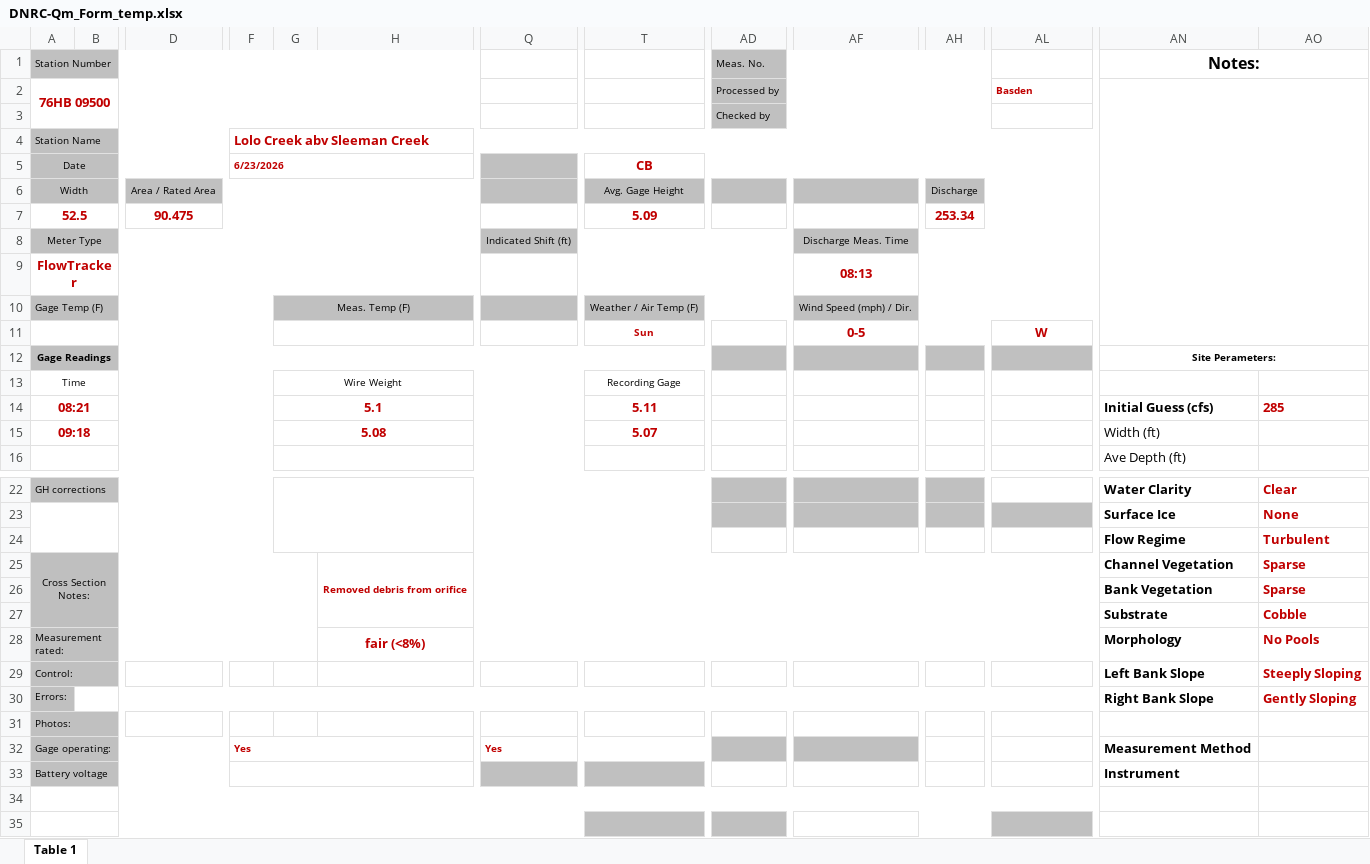
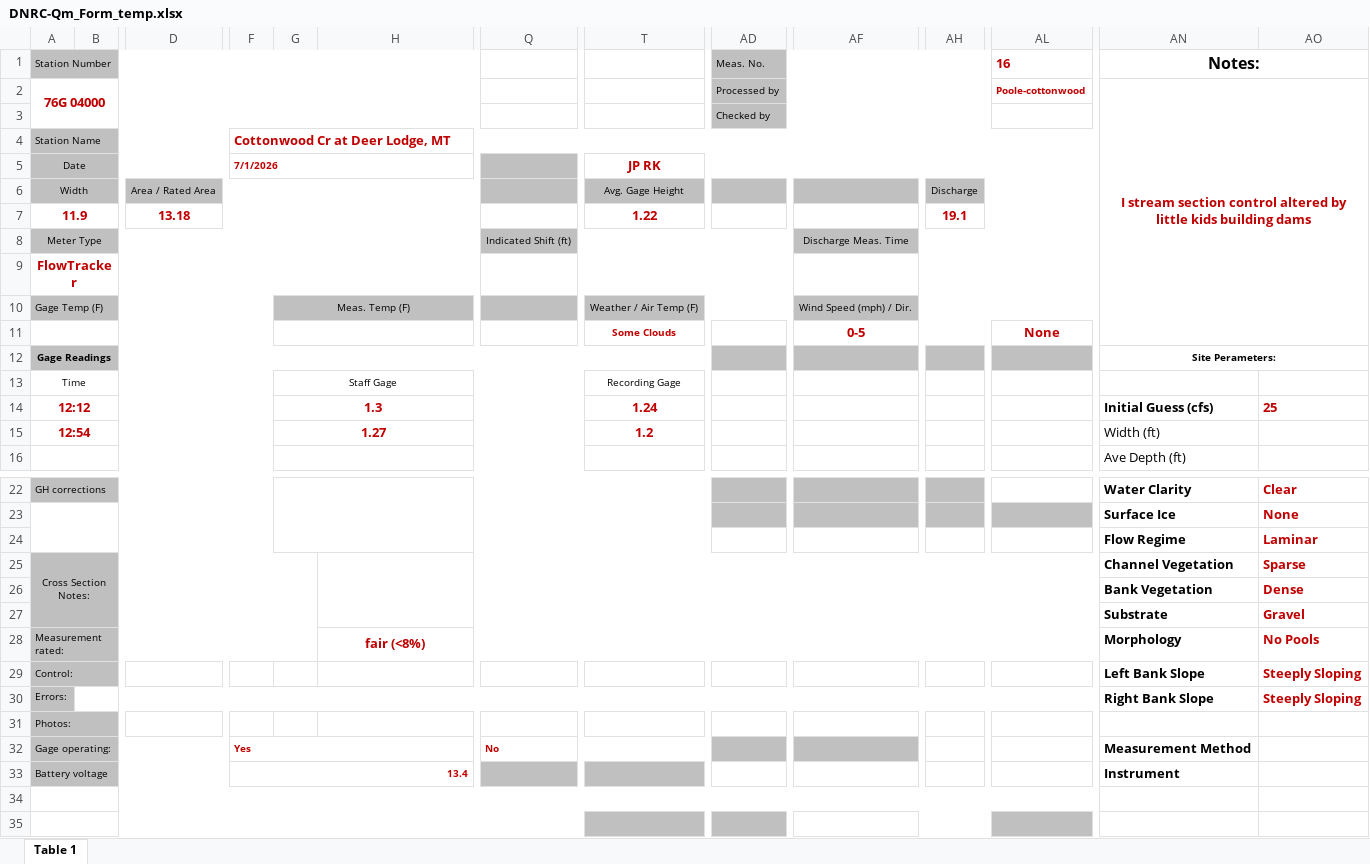
Before and after one commit to MTDNRC-WRD/Aquarius_Alarms, an Excel workbook: AGOL_to_Aq/DNRC-Qm_Form_temp.xlsx, sheet Table 1, drawn as a sheet; only a part is shown, gaps mark what is left out; values as stored, in another font and other column widths than the file's, no borders; removed rows and columns are numbered as before the commit, all else as after; rows hold the shown columns only; the diff covers the shown part only; the diff names each change by its address in the sheet, - before the commit and + after, or states it on an @@ line.

```diff
--- a/AGOL_to_Aq/DNRC-Qm_Form_temp.xlsx (sheet Table 1)
+++ b/AGOL_to_Aq/DNRC-Qm_Form_temp.xlsx (sheet Table 1)
-AL1: (empty)
+AL1: 16
-row 2: 76HB 09500 |  |  |  |  |  |  |  | Processed by |  |  | Basden
+row 2: 76G 04000 |  |  |  |  |  |  |  | Processed by |  |  | Poole-cottonwood | I stream section control altered by little kids building dams
-F4: Lolo Creek abv Sleeman Creek
+F4: Cottonwood Cr at Deer Lodge, MT
-F5: 6/23/2026
+F5: 7/1/2026
-T5: CB
+T5: JP RK
-row 7: 52.5 |  | 90.475 |  |  |  |  | 5.09 |  |  | 253.34
+row 7: 11.9 |  | 13.18 |  |  |  |  | 1.22 |  |  | 19.1
-AF9: 08:13
+AF9: (empty)
-row 11:  |  |  |  |  |  |  | Sun |  | 0-5 |  | W
+row 11:  |  |  |  |  |  |  | Some Clouds |  | 0-5 |  | None
-G13: Wire Weight
+G13: Staff Gage
-row 14: 08:21 |  |  |  | 5.1 |  |  | 5.11 |  |  |  |  | Initial Guess (cfs) | 285
-row 15: 09:18 |  |  |  | 5.08 |  |  | 5.07 |  |  |  |  | Width (ft)
+row 14: 12:12 |  |  |  | 1.3 |  |  | 1.24 |  |  |  |  | Initial Guess (cfs) | 25
+row 15: 12:54 |  |  |  | 1.27 |  |  | 1.2 |  |  |  |  | Width (ft)
-AO24: Turbulent
+AO24: Laminar
-H25: Removed debris from orifice
+H25: (empty)
-AO26: Sparse
+AO26: Dense
-AO27: Cobble
+AO27: Gravel
-AO30: Gently Sloping
+AO30: Steeply Sloping
-Q32: Yes
+Q32: No
-F33: (empty)
+F33: 13.4
```
Also changed, not shown: 1 edited cell elsewhere in this sheet, 12 other files.
